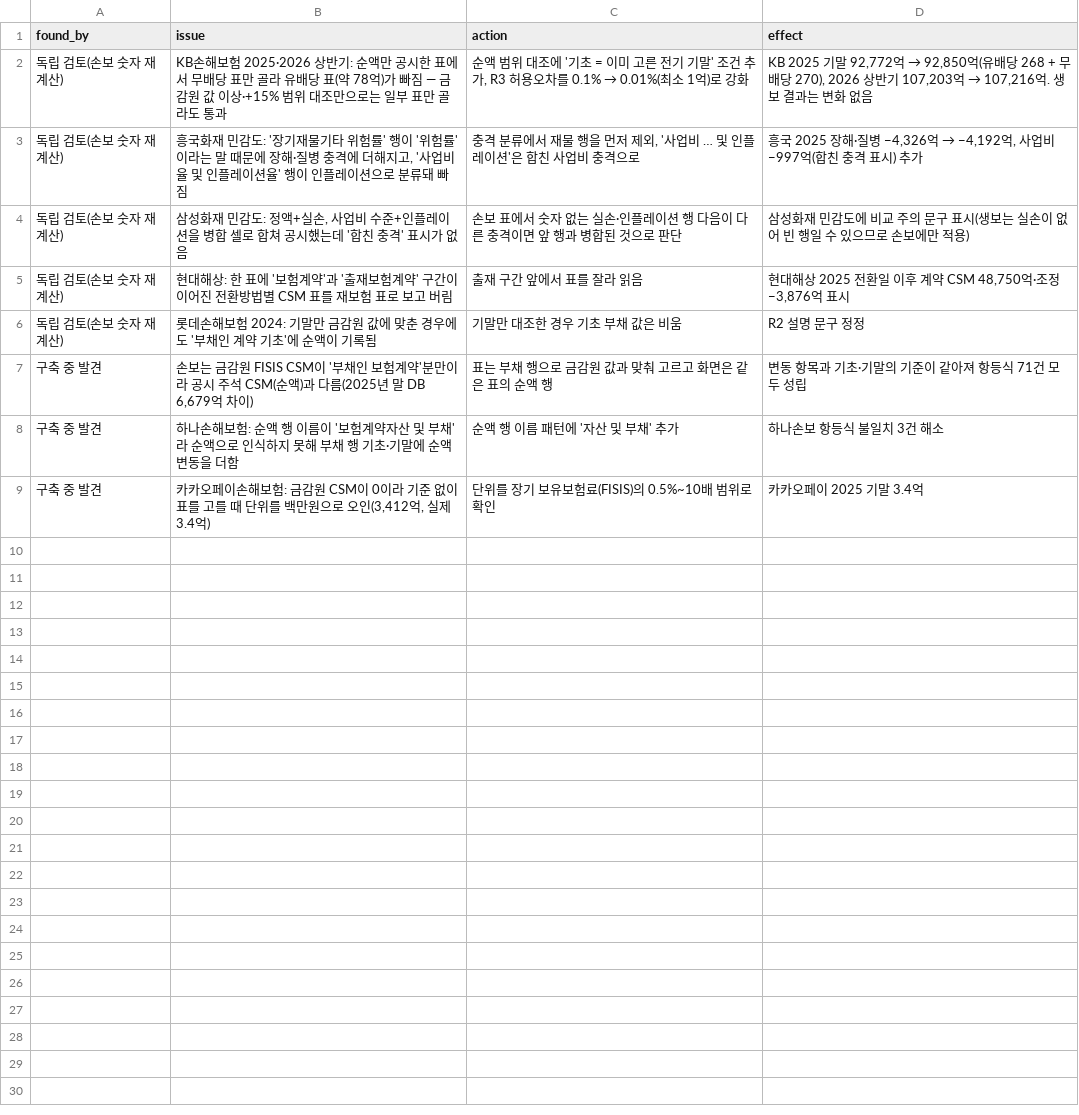
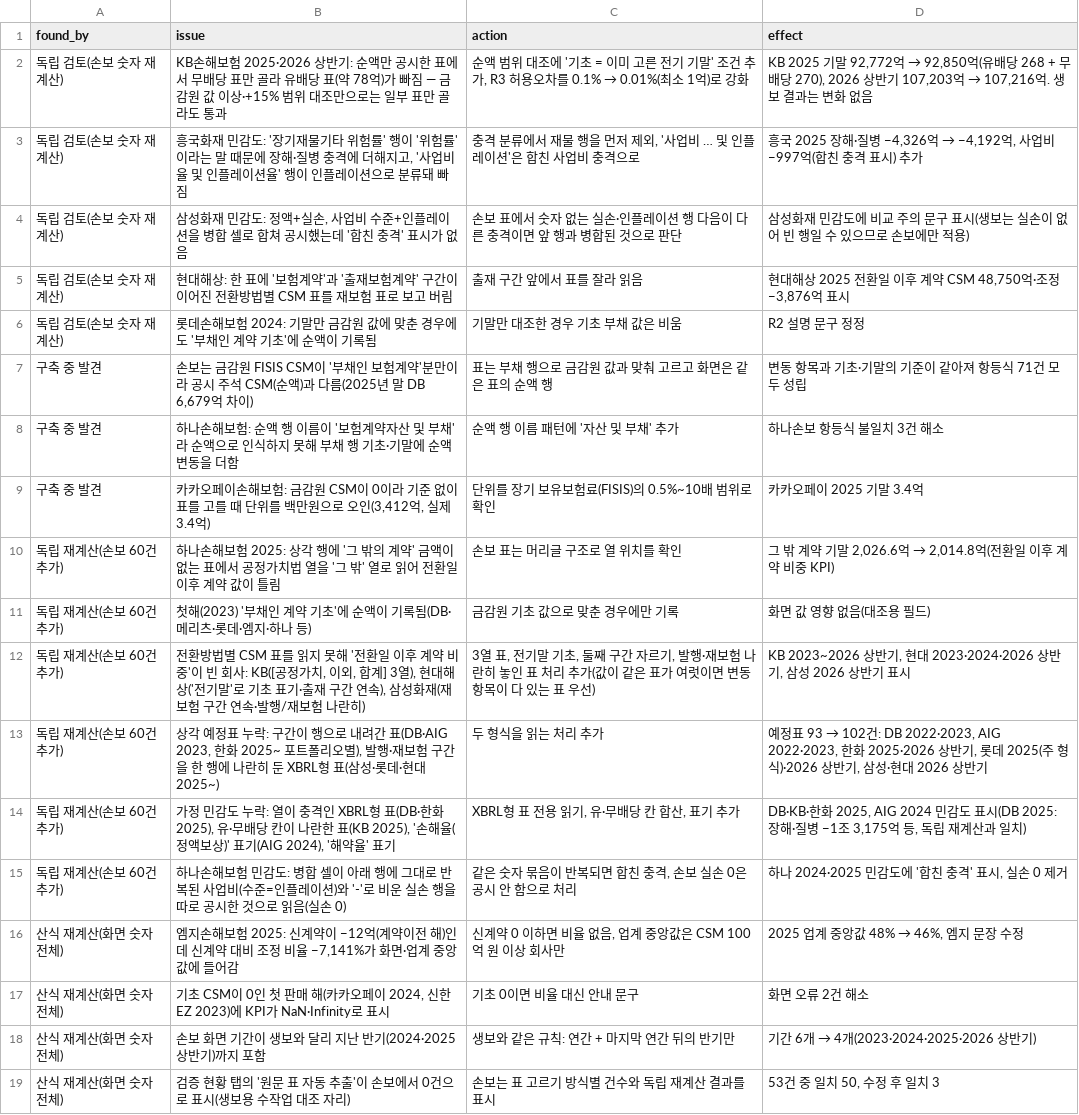
Before and after one commit to seok917/csm-explorer, a CSV file: segments/nonlife/data/fix_log.csv, drawn as a sheet.

```diff
--- a/segments/nonlife/data/fix_log.csv
+++ b/segments/nonlife/data/fix_log.csv
@@ -9 +9,11 @@
 구축 중 발견,"카카오페이손해보험: 금감원 CSM이 0이라 기준 없이 표를 고를 때 단위를 백만원으로 오인(3,412억, 실제 3.4억)",단위를 장기 보유보험료(FISIS)의 0.5%~10배 범위로 확인,카카오페이 2025 기말 3.4억
+독립 재계산(손보 60건 추가),하나손해보험 2025: 상각 행에 '그 밖의 계약' 금액이 없는 표에서 공정가치법 열을 '그 밖' 열로 읽어 전환일 이후 계약 값이 틀림,손보 표는 머리글 구조로 열 위치를 확인,"그 밖 계약 기말 2,026.6억 → 2,014.8억(전환일 이후 계약 비중 KPI)"
+독립 재계산(손보 60건 추가),첫해(2023) '부채인 계약 기초'에 순액이 기록됨(DB·메리츠·롯데·엠지·하나 등),금감원 기초 값으로 맞춘 경우에만 기록,화면 값 영향 없음(대조용 필드)
+독립 재계산(손보 60건 추가),"전환방법별 CSM 표를 읽지 못해 '전환일 이후 계약 비중'이 빈 회사: KB([공정가치, 이외, 합계] 3열), 현대해상('전기말'로 기초 표기·출재 구간 연속), 삼성화재(재보험 구간 연속·발행/재보험 나란히)","3열 표, 전기말 기초, 둘째 구간 자르기, 발행·재보험 나란히 놓인 표 처리 추가(값이 같은 표가 여럿이면 변동 항목이 다 있는 표 우선)","KB 2023~2026 상반기, 현대 2023·2024·2026 상반기, 삼성 2026 상반기 표시"
+독립 재계산(손보 60건 추가),"상각 예정표 누락: 구간이 행으로 내려간 표(DB·AIG 2023, 한화 2025~ 포트폴리오별), 발행·재보험 구간을 한 행에 나란히 둔 XBRL형 표(삼성·롯데·현대 2025~)",두 형식을 읽는 처리 추가,"예정표 93 → 102건: DB 2022·2023, AIG 2022·2023, 한화 2025·2026 상반기, 롯데 2025(주 형식)·2026 상반기, 삼성·현대 2026 상반기"
+독립 재계산(손보 60건 추가),"가정 민감도 누락: 열이 충격인 XBRL형 표(DB·한화 2025), 유·무배당 칸이 나란한 표(KB 2025), '손해율(정액보상)' 표기(AIG 2024), '해약율' 표기","XBRL형 표 전용 읽기, 유·무배당 칸 합산, 표기 추가","DB·KB·한화 2025, AIG 2024 민감도 표시(DB 2025: 장해·질병 −1조 3,175억 등, 독립 재계산과 일치)"
+독립 재계산(손보 60건 추가),하나손해보험 민감도: 병합 셀이 아래 행에 그대로 반복된 사업비(수준=인플레이션)와 '-'로 비운 실손 행을 따로 공시한 것으로 읽음(실손 0),"같은 숫자 묶음이 반복되면 합친 충격, 손보 실손 0은 공시 안 함으로 처리","하나 2024·2025 민감도에 '합친 충격' 표시, 실손 0 제거"
+산식 재계산(화면 숫자 전체),"엠지손해보험 2025: 신계약이 −12억(계약이전 해)인데 신계약 대비 조정 비율 −7,141%가 화면·업계 중앙값에 들어감","신계약 0 이하면 비율 없음, 업계 중앙값은 CSM 100억 원 이상 회사만","2025 업계 중앙값 48% → 46%, 엠지 문장 수정"
+산식 재계산(화면 숫자 전체),"기초 CSM이 0인 첫 판매 해(카카오페이 2024, 신한EZ 2023)에 KPI가 NaN·Infinity로 표시",기초 0이면 비율 대신 안내 문구,화면 오류 2건 해소
+산식 재계산(화면 숫자 전체),손보 화면 기간이 생보와 달리 지난 반기(2024·2025 상반기)까지 포함,생보와 같은 규칙: 연간 + 마지막 연간 뒤의 반기만,기간 6개 → 4개(2023·2024·2025·2026 상반기)
+산식 재계산(화면 숫자 전체),검증 현황 탭의 '원문 표 자동 추출'이 손보에서 0건으로 표시(생보용 수작업 대조 자리),손보는 표 고르기 방식별 건수와 독립 재계산 결과를 표시,"53건 중 일치 50, 수정 후 일치 3"
```
Also changed, not shown: segments/nonlife/data/movement.csv, segments/nonlife/data/movement_auto.csv, 23 other files.
